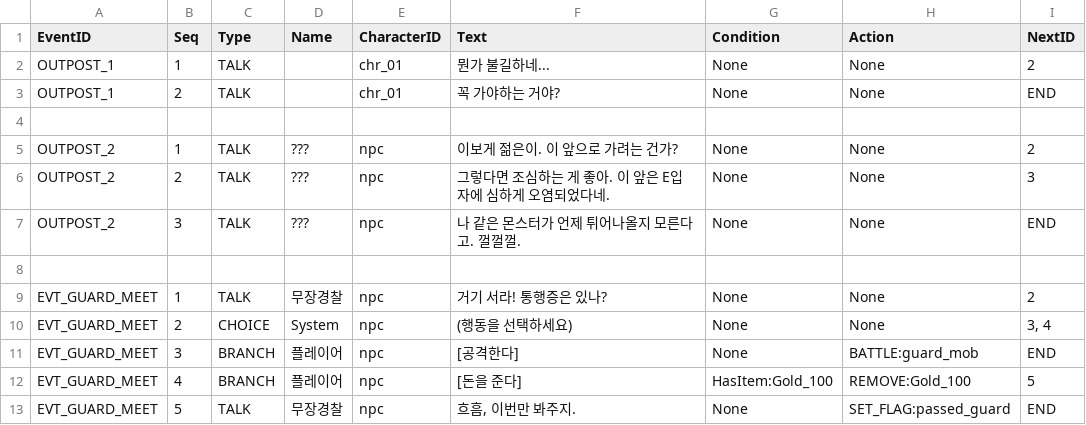
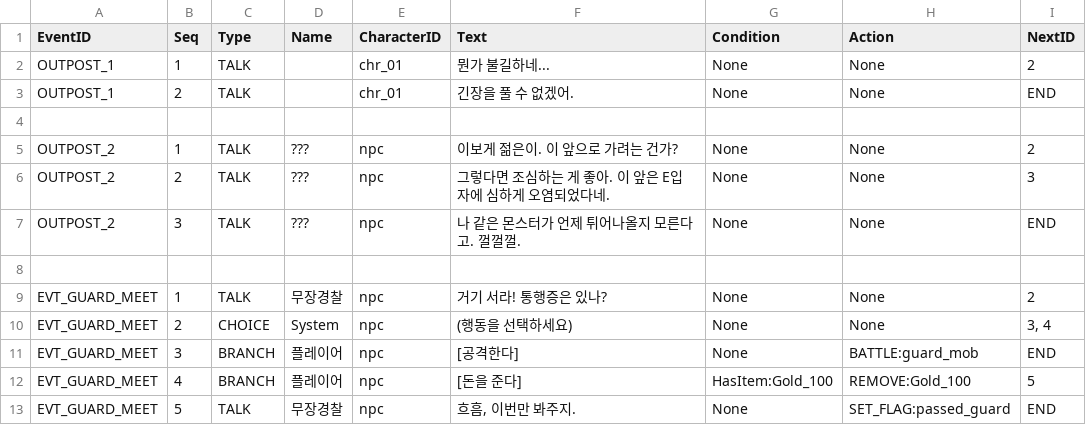
Before and after one commit to Kickstopper/rpg_project, a CSV file: Assets/CSV/EventScripts.csv, drawn as a sheet.

```diff
--- a/Assets/CSV/EventScripts.csv
+++ b/Assets/CSV/EventScripts.csv
@@ -2,3 +2,3 @@ EventID,Seq,Type,Name,CharacterID,Text,Condition,Action,NextID
 OUTPOST_1,1,TALK,,chr_01,뭔가 불길하네...,None,None,2
-OUTPOST_1,2,TALK,,chr_01,꼭 가야하는 거야?,None,None,END
+OUTPOST_1,2,TALK,,chr_01,긴장을 풀 수 없겠어.,None,None,END
 
```
Also changed, not shown: 1 other file.
